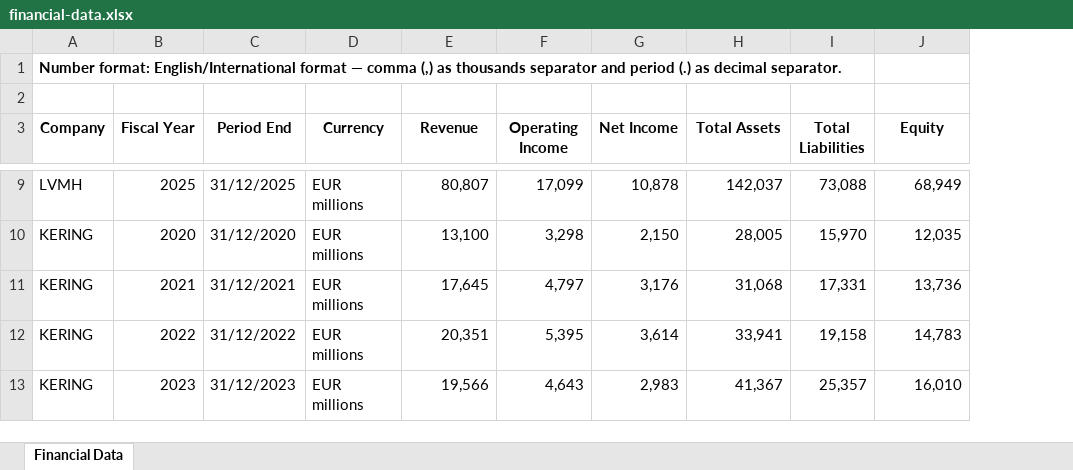
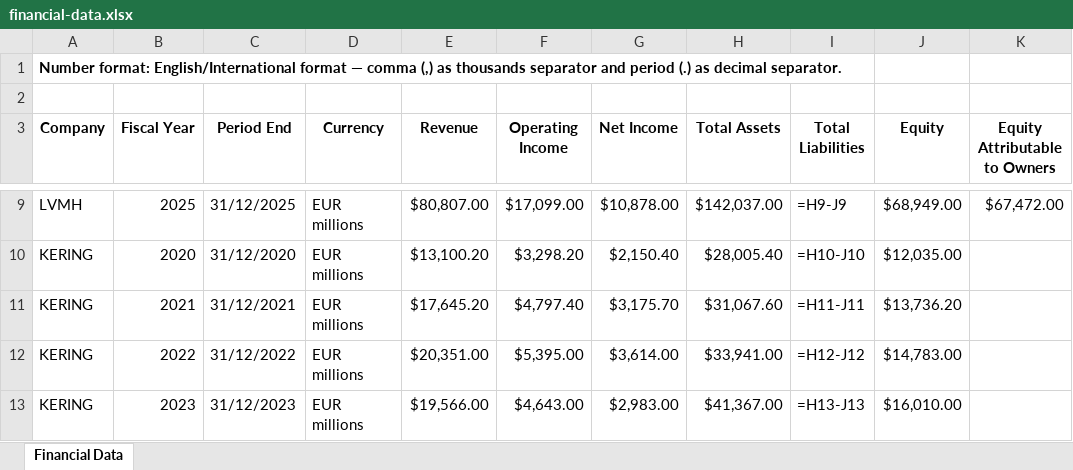
Before and after one commit to lidiapcarvalho/financial-analysis, an Excel workbook: data/financial-data.xlsx, sheet Financial Data, drawn as a sheet; only a part is shown, gaps mark what is left out; values as stored, in another font and other column widths than the file's, no borders; formulas without a stored value are shown as written; the diff covers the shown part only; the diff names each change by its address in the sheet, - before the commit and + after, or states it on an @@ line.

Commit message:
[13/10/2026] Review financial analysis and ROE methodology

```diff
--- a/data/financial-data.xlsx (sheet Financial Data)
+++ b/data/financial-data.xlsx (sheet Financial Data)
+column K (Equity Attributable to Owners), row 9: $67,472.00
-E9 (Revenue): 80,807
+E9 (Revenue): $80,807.00
-F9 (Operating Income): 17,099
+F9 (Operating Income): $17,099.00
-G9 (Net Income): 10,878
+G9 (Net Income): $10,878.00
-H9 (Total Assets): 142,037
+H9 (Total Assets): $142,037.00
-I9 (Total Liabilities): 73,088
+I9 (Total Liabilities): =H9-J9
-J9 (Equity): 68,949
+J9 (Equity): $68,949.00
-E10 (Revenue): 13,100
+E10 (Revenue): $13,100.20
-F10 (Operating Income): 3,298
+F10 (Operating Income): $3,298.20
-G10 (Net Income): 2,150
+G10 (Net Income): $2,150.40
-H10 (Total Assets): 28,005
+H10 (Total Assets): $28,005.40
-I10 (Total Liabilities): 15,970
+I10 (Total Liabilities): =H10-J10
-J10 (Equity): 12,035
+J10 (Equity): $12,035.00
-E11 (Revenue): 17,645
+E11 (Revenue): $17,645.20
-F11 (Operating Income): 4,797
+F11 (Operating Income): $4,797.40
-G11 (Net Income): 3,176
+G11 (Net Income): $3,175.70
-H11 (Total Assets): 31,068
+H11 (Total Assets): $31,067.60
-I11 (Total Liabilities): 17,331
+I11 (Total Liabilities): =H11-J11
-J11 (Equity): 13,736
+J11 (Equity): $13,736.20
-E12 (Revenue): 20,351
+E12 (Revenue): $20,351.00
-F12 (Operating Income): 5,395
+F12 (Operating Income): $5,395.00
-G12 (Net Income): 3,614
+G12 (Net Income): $3,614.00
-H12 (Total Assets): 33,941
+H12 (Total Assets): $33,941.00
-I12 (Total Liabilities): 19,158
+I12 (Total Liabilities): =H12-J12
-J12 (Equity): 14,783
+J12 (Equity): $14,783.00
-E13 (Revenue): 19,566
+E13 (Revenue): $19,566.00
-F13 (Operating Income): 4,643
+F13 (Operating Income): $4,643.00
-G13 (Net Income): 2,983
+G13 (Net Income): $2,983.00
-H13 (Total Assets): 41,367
+H13 (Total Assets): $41,367.00
-I13 (Total Liabilities): 25,357
+I13 (Total Liabilities): =H13-J13
-J13 (Equity): 16,010
+J13 (Equity): $16,010.00
```
Also changed, not shown: 84 edited cells elsewhere in this sheet, 1 other file.
